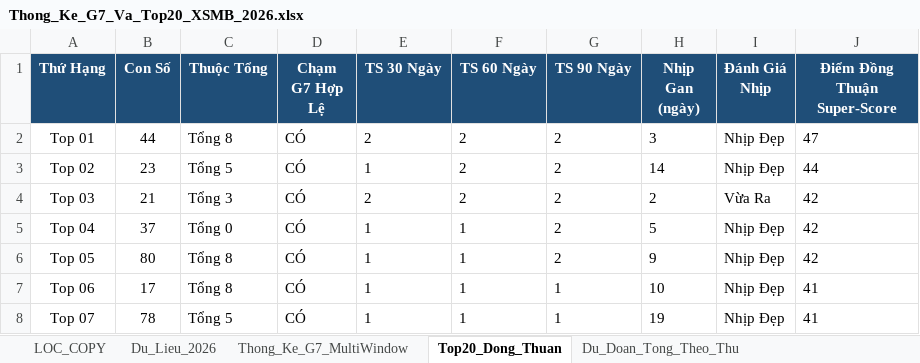
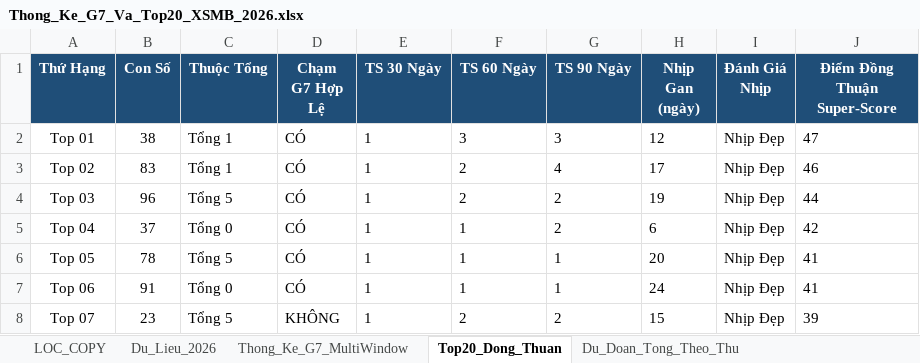
Before and after one commit to happiness2286-dot/67up97, an Excel workbook: Thong_Ke_G7_Va_Top20_XSMB_2026.xlsx, sheet Top20_Dong_Thuan, drawn as a sheet; only a part is shown; values as stored, in another font and other column widths than the file's, no borders; the diff covers the shown part only; the diff names each change by its address in the sheet, - before the commit and + after, or states it on an @@ line.

```diff
--- a/Thong_Ke_G7_Va_Top20_XSMB_2026.xlsx (sheet Top20_Dong_Thuan)
+++ b/Thong_Ke_G7_Va_Top20_XSMB_2026.xlsx (sheet Top20_Dong_Thuan)
-B2 (Con Số): 44
+B2 (Con Số): 38
-C2 (Thuộc Tổng): Tổng 8
+C2 (Thuộc Tổng): Tổng 1
-E2 (TS 30 Ngày): 2
+E2 (TS 30 Ngày): 1
-F2 (TS 60 Ngày): 2
+F2 (TS 60 Ngày): 3
-G2 (TS 90 Ngày): 2
+G2 (TS 90 Ngày): 3
-H2 (Nhịp Gan (ngày)): 3
+H2 (Nhịp Gan (ngày)): 12
-B3 (Con Số): 23
+B3 (Con Số): 83
-C3 (Thuộc Tổng): Tổng 5
+C3 (Thuộc Tổng): Tổng 1
-G3 (TS 90 Ngày): 2
+G3 (TS 90 Ngày): 4
-H3 (Nhịp Gan (ngày)): 14
+H3 (Nhịp Gan (ngày)): 17
-J3 (Điểm Đồng Thuận Super-Score): 44
+J3 (Điểm Đồng Thuận Super-Score): 46
-B4 (Con Số): 21
+B4 (Con Số): 96
-C4 (Thuộc Tổng): Tổng 3
+C4 (Thuộc Tổng): Tổng 5
-E4 (TS 30 Ngày): 2
+E4 (TS 30 Ngày): 1
-H4 (Nhịp Gan (ngày)): 2
+H4 (Nhịp Gan (ngày)): 19
-I4 (Đánh Giá Nhịp): Vừa Ra
+I4 (Đánh Giá Nhịp): Nhịp Đẹp
-J4 (Điểm Đồng Thuận Super-Score): 42
+J4 (Điểm Đồng Thuận Super-Score): 44
-H5 (Nhịp Gan (ngày)): 5
+H5 (Nhịp Gan (ngày)): 6
-B6 (Con Số): 80
+B6 (Con Số): 78
-C6 (Thuộc Tổng): Tổng 8
+C6 (Thuộc Tổng): Tổng 5
-G6 (TS 90 Ngày): 2
+G6 (TS 90 Ngày): 1
-H6 (Nhịp Gan (ngày)): 9
+H6 (Nhịp Gan (ngày)): 20
-J6 (Điểm Đồng Thuận Super-Score): 42
+J6 (Điểm Đồng Thuận Super-Score): 41
-B7 (Con Số): 17
+B7 (Con Số): 91
-C7 (Thuộc Tổng): Tổng 8
+C7 (Thuộc Tổng): Tổng 0
-H7 (Nhịp Gan (ngày)): 10
+H7 (Nhịp Gan (ngày)): 24
-B8 (Con Số): 78
+B8 (Con Số): 23
-D8 (Chạm G7 Hợp Lệ): CÓ
+D8 (Chạm G7 Hợp Lệ): KHÔNG
-F8 (TS 60 Ngày): 1
+F8 (TS 60 Ngày): 2
-G8 (TS 90 Ngày): 1
+G8 (TS 90 Ngày): 2
-H8 (Nhịp Gan (ngày)): 19
+H8 (Nhịp Gan (ngày)): 15
-J8 (Điểm Đồng Thuận Super-Score): 41
+J8 (Điểm Đồng Thuận Super-Score): 39
```
Also changed, not shown: 68 edited cells elsewhere in this sheet, sheet Lich_Su_Nuoi_Khung_3Ngay, sheet Dan_Ha_So_Nhip_Vang, sheet Thong_Ke_Nang_Cao_G7, sheet Du_Lieu_2026, sheet Thong_Ke_Dau_Duoi, sheet Du_Doan_Tong_Theo_Thu, 2 more sheets, 3 other files.
